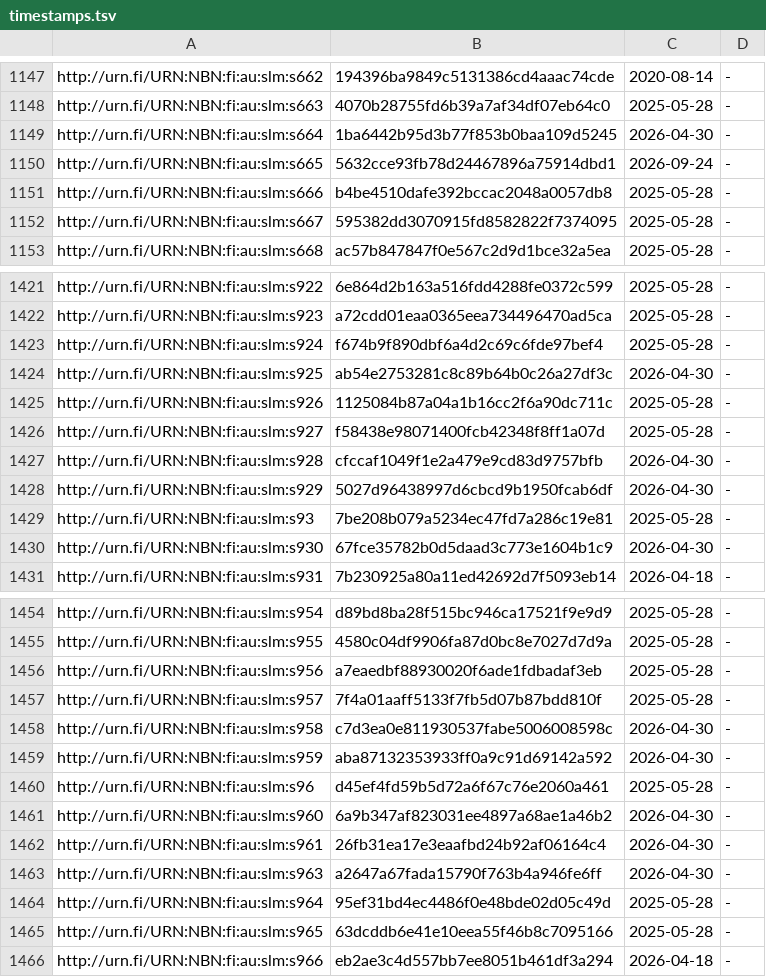
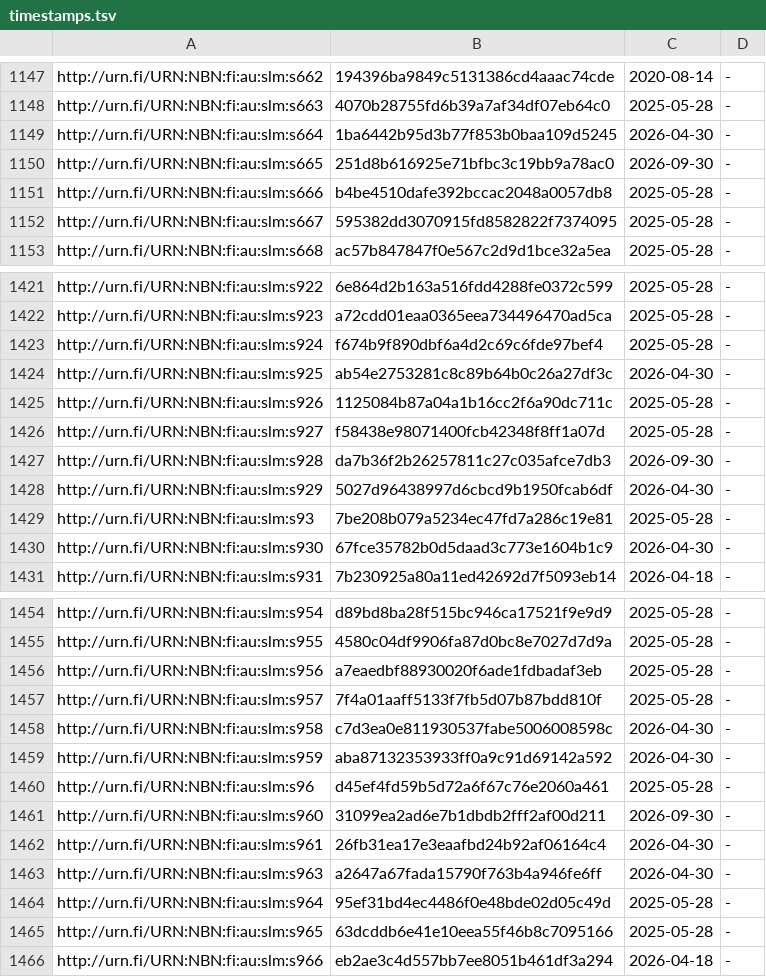
Before and after one commit to NatLibFi/Finto-data, a TSV file: vocabularies/slm/timestamps.tsv, drawn as a sheet; only a part is shown, gaps mark what is left out; the diff covers the shown part only.

```diff
--- a/vocabularies/slm/timestamps.tsv
+++ b/vocabularies/slm/timestamps.tsv
@@ -1149,3 +1149,3 @@ http://urn.fi/URN:NBN:fi:au:slm:s663	4070b28755fd6b39a7af34df07eb64c0	2025-05-28
 http://urn.fi/URN:NBN:fi:au:slm:s664	1ba6442b95d3b77f853b0baa109d5245	2026-04-30	-
-http://urn.fi/URN:NBN:fi:au:slm:s665	5632cce93fb78d24467896a75914dbd1	2026-09-24	-
+http://urn.fi/URN:NBN:fi:au:slm:s665	251d8b616925e71bfbc3c19bb9a78ac0	2026-09-30	-
 http://urn.fi/URN:NBN:fi:au:slm:s666	b4be4510dafe392bccac2048a0057db8	2025-05-28	-
@@ -1426,3 +1426,3 @@ http://urn.fi/URN:NBN:fi:au:slm:s926	1125084b87a04a1b16cc2f6a90dc711c	2025-05-28
 http://urn.fi/URN:NBN:fi:au:slm:s927	f58438e98071400fcb42348f8ff1a07d	2025-05-28	-
-http://urn.fi/URN:NBN:fi:au:slm:s928	cfccaf1049f1e2a479e9cd83d9757bfb	2026-04-30	-
+http://urn.fi/URN:NBN:fi:au:slm:s928	da7b36f2b26257811c27c035afce7db3	2026-09-30	-
 http://urn.fi/URN:NBN:fi:au:slm:s929	5027d96438997d6cbcd9b1950fcab6df	2026-04-30	-
@@ -1460,3 +1460,3 @@ http://urn.fi/URN:NBN:fi:au:slm:s959	aba87132353933ff0a9c91d69142a592	2026-04-30
 http://urn.fi/URN:NBN:fi:au:slm:s96	d45ef4fd59b5d72a6f67c76e2060a461	2025-05-28	-
-http://urn.fi/URN:NBN:fi:au:slm:s960	6a9b347af823031ee4897a68ae1a46b2	2026-04-30	-
+http://urn.fi/URN:NBN:fi:au:slm:s960	31099ea2ad6e7b1dbdb2fff2af00d211	2026-09-30	-
 http://urn.fi/URN:NBN:fi:au:slm:s961	26fb31ea17e3eaafbd24b92af06164c4	2026-04-30	-
```
Also changed, not shown: 22 edited cells elsewhere in this file, 1 other file.
